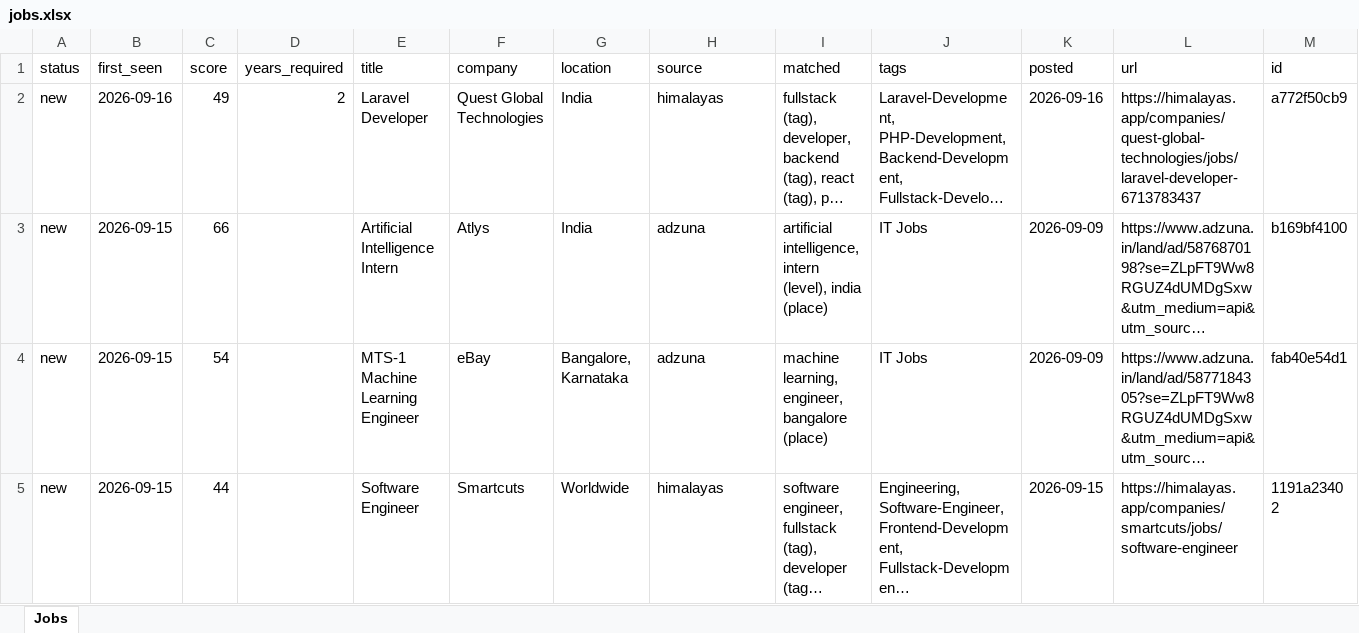
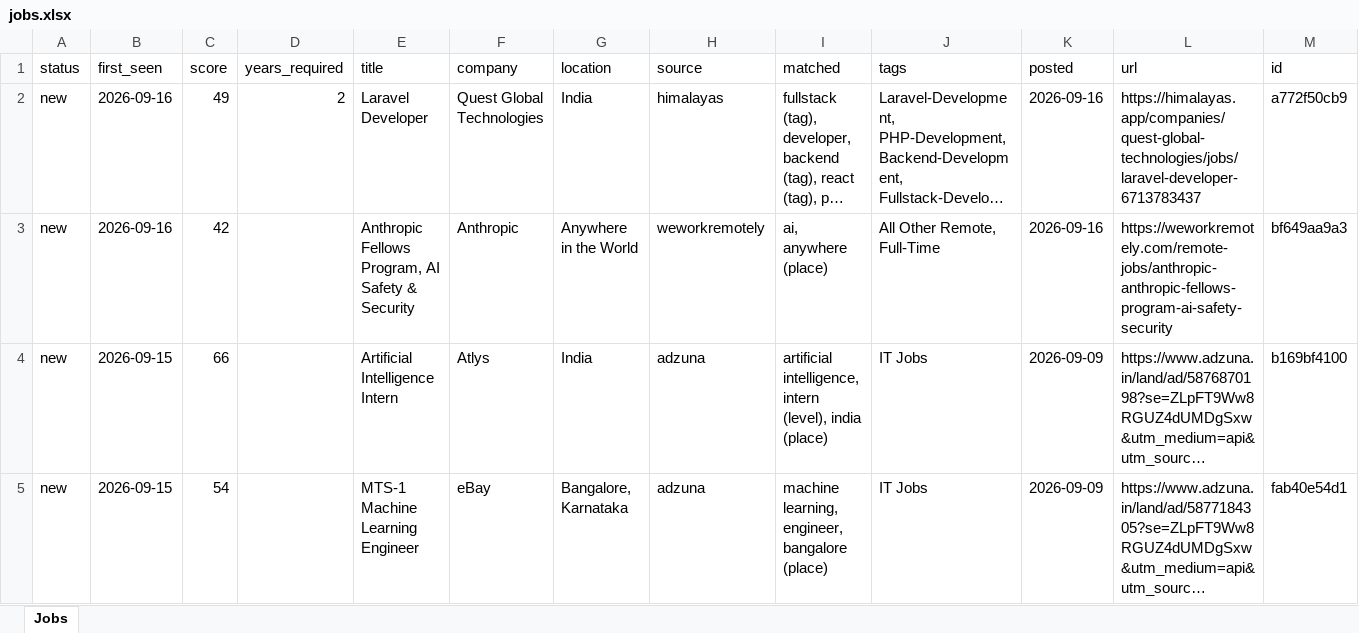
Before and after one commit to KrishnaVamshi31/jobradar, an Excel workbook: data/jobs.xlsx, sheet Jobs, drawn as a sheet; only a part is shown; the shorter side is filled out with more unchanged rows; long unchanged cells end in …; values as stored, in another font and other column widths than the file's, no borders; the diff names each change by its address in the sheet, - before the commit and + after, or states it on an @@ line.

```diff
--- a/data/jobs.xlsx (sheet Jobs)
+++ b/data/jobs.xlsx (sheet Jobs)
+row 3: new | 2026-09-16 | 42 |  | Anthropic Fellows Program, AI Safety & Security | Anthropic | Anywhere in the World | weworkremotely | ai, anywhere (place) | All Other Remote, Full-Time | 2026-09-16 | https://weworkremotely.com/remote-jobs/anthropic-anthropic-fellows-program-ai-safety-security | bf649aa9a3
```
Also changed, not shown: 1 other file.
